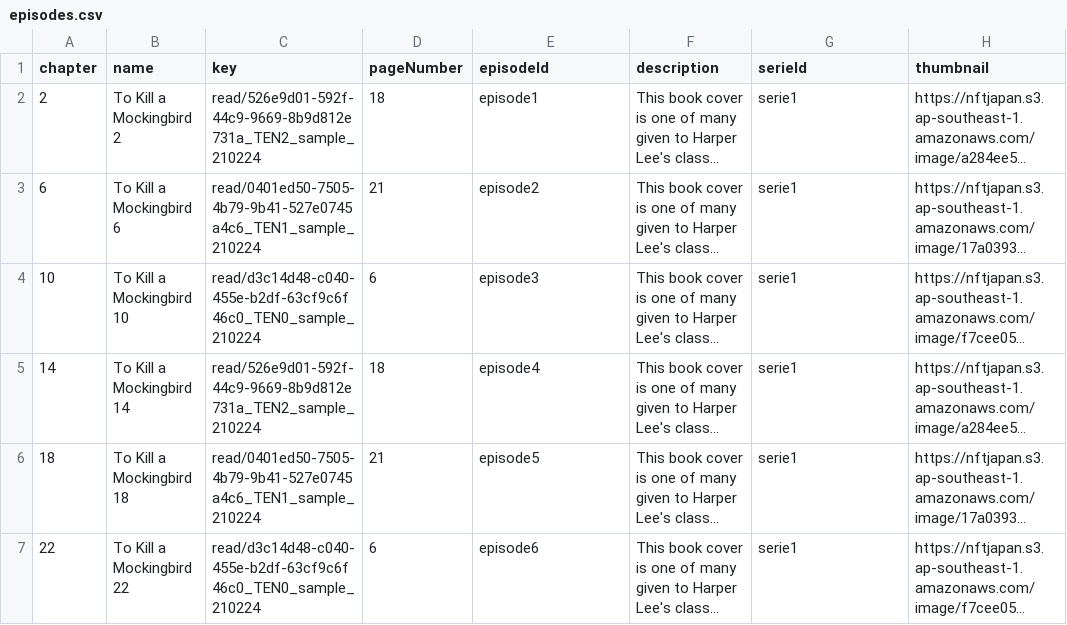
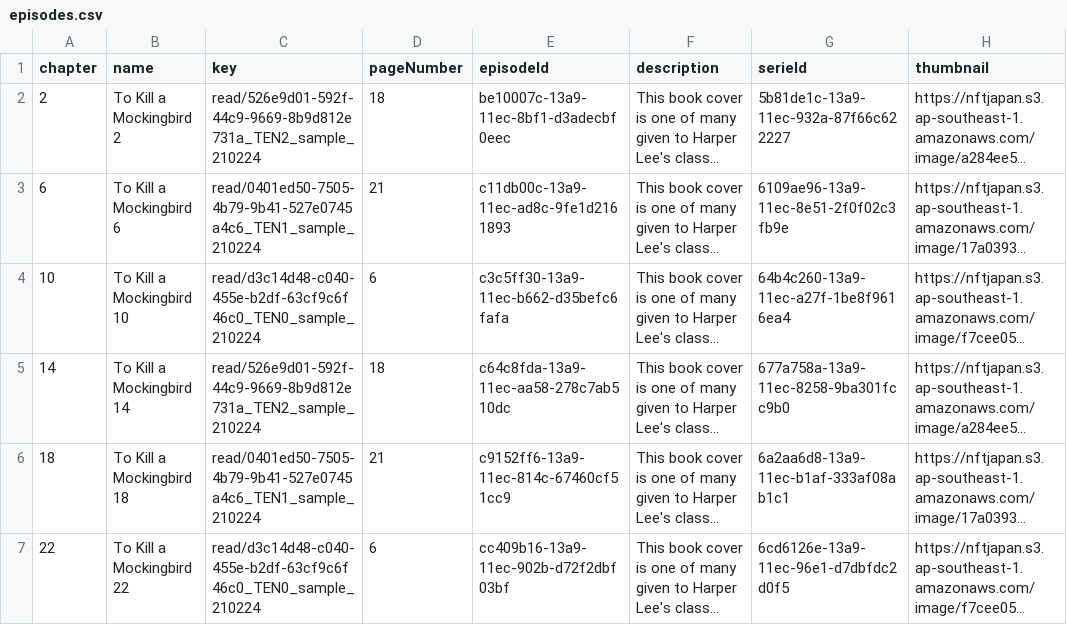
Before and after one commit to thuan2172001/nodejs-postgres-backend, a CSV file: app/seed-data/data/episodes.csv, drawn as a sheet; only a part is shown; long unchanged cells end in …; the diff names each change by its address in the sheet, - before the commit and + after, or states it on an @@ line.

Commit message:
fix: seed data and api format

```diff
--- a/app/seed-data/data/episodes.csv
+++ b/app/seed-data/data/episodes.csv
-E2 (episodeId): episode1
+E2 (episodeId): be10007c-13a9-11ec-8bf1-d3adecbf0eec
-G2 (serieId): serie1
+G2 (serieId): 5b81de1c-13a9-11ec-932a-87f66c622227
-E3 (episodeId): episode2
+E3 (episodeId): c11db00c-13a9-11ec-ad8c-9fe1d2161893
-G3 (serieId): serie1
+G3 (serieId): 6109ae96-13a9-11ec-8e51-2f0f02c3fb9e
-E4 (episodeId): episode3
+E4 (episodeId): c3c5ff30-13a9-11ec-b662-d35befc6fafa
-G4 (serieId): serie1
+G4 (serieId): 64b4c260-13a9-11ec-a27f-1be8f9616ea4
-E5 (episodeId): episode4
+E5 (episodeId): c64c8fda-13a9-11ec-aa58-278c7ab510dc
-G5 (serieId): serie1
+G5 (serieId): 677a758a-13a9-11ec-8258-9ba301fcc9b0
-E6 (episodeId): episode5
+E6 (episodeId): c9152ff6-13a9-11ec-814c-67460cf51cc9
-G6 (serieId): serie1
+G6 (serieId): 6a2aa6d8-13a9-11ec-b1af-333af08ab1c1
-E7 (episodeId): episode6
+E7 (episodeId): cc409b16-13a9-11ec-902b-d72f2dbf03bf
-G7 (serieId): serie1
+G7 (serieId): 6cd6126e-13a9-11ec-96e1-d7dbfdc2d0f5
```
Also changed, not shown: app/seed-data/data/series.csv, 13 other files.
